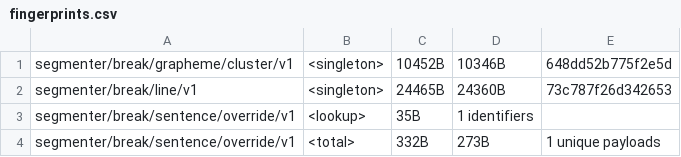
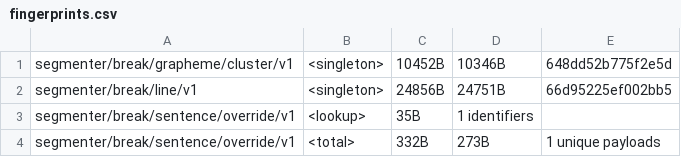
Before and after one commit to makotokato/icu4x, a CSV file: provider/data/segmenter/fingerprints.csv, drawn as a sheet; only a part is shown.

```diff
--- a/provider/data/segmenter/fingerprints.csv
+++ b/provider/data/segmenter/fingerprints.csv
@@ -1,3 +1,3 @@
 segmenter/break/grapheme/cluster/v1, <singleton>, 10452B, 10346B, 648dd52b775f2e5d
-segmenter/break/line/v1, <singleton>, 24465B, 24360B, 73c787f26d342653
+segmenter/break/line/v1, <singleton>, 24856B, 24751B, 66d95225ef002bb5
 segmenter/break/sentence/override/v1, <lookup>, 35B, 1 identifiers
```
Also changed, not shown: 9 other files.
